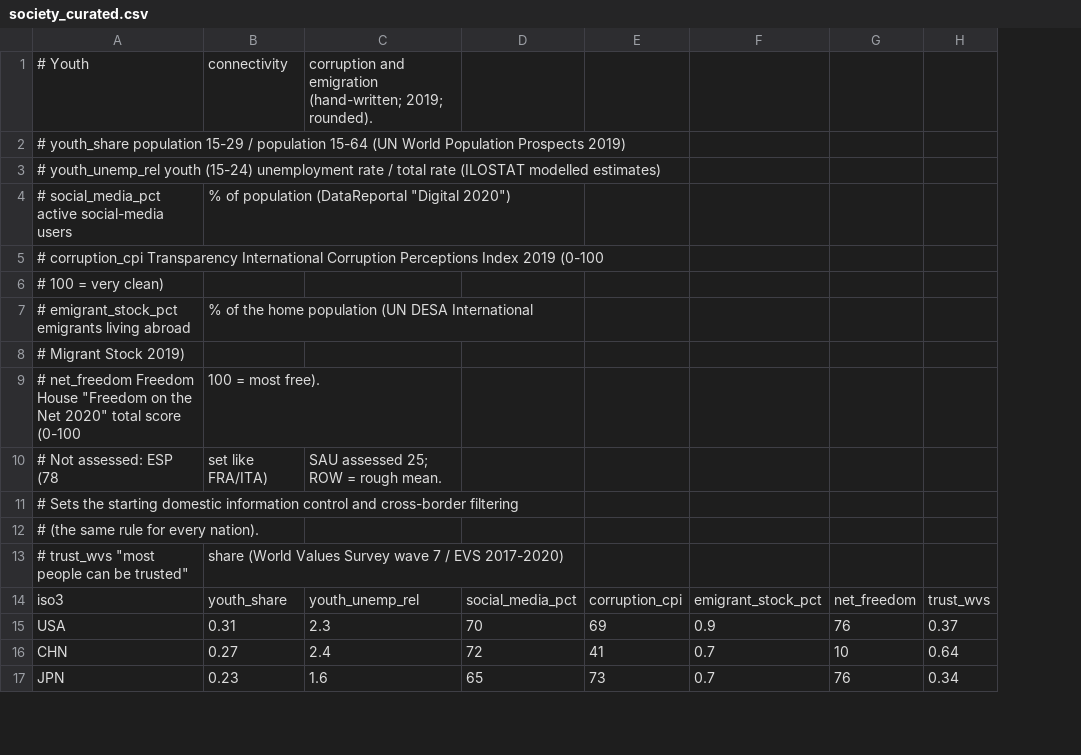
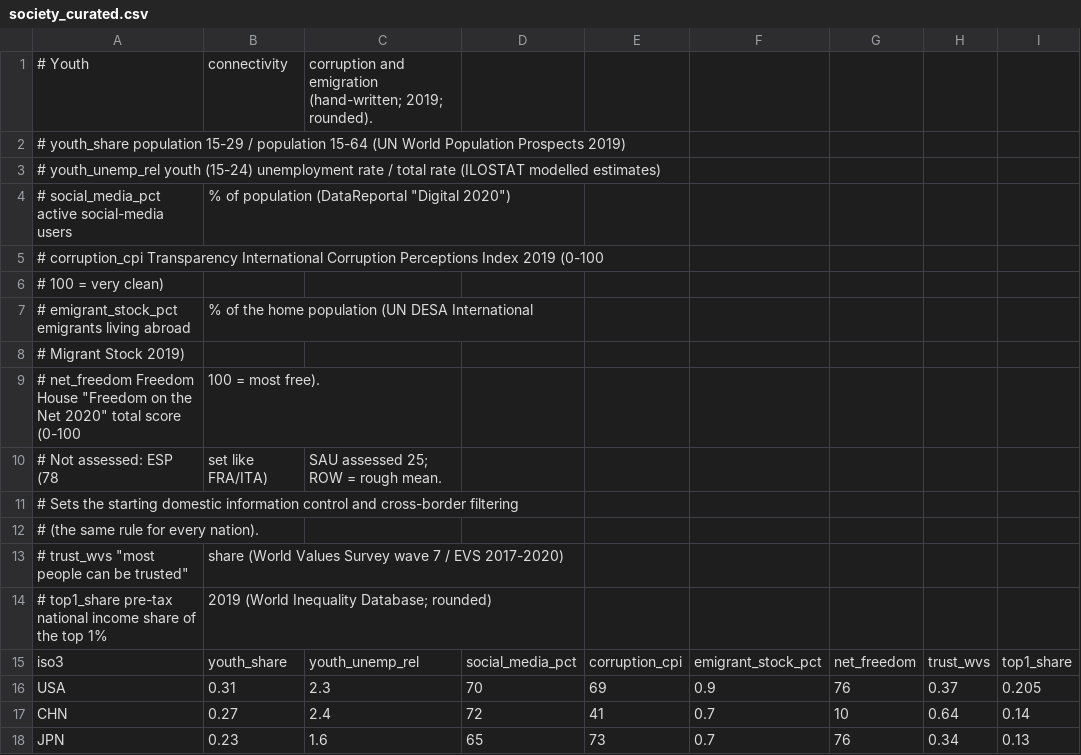
Before and after one commit to xinitrcn1/geosim, a CSV file: assets/scenario/2020/society_curated.csv, drawn as a sheet; only a part is shown; the diff names each change by its address in the sheet, - before the commit and + after, or states it on an @@ line.

```diff
--- a/assets/scenario/2020/society_curated.csv
+++ b/assets/scenario/2020/society_curated.csv
+column I, rows 15-18: top1_share | 0.205 | 0.14 | 0.13
+row 14: # top1_share pre-tax national income share of the top 1% | 2019 (World Inequality Database; rounded)
```
Also changed, not shown: assets/scenario/2020/finance_curated.csv, 22 other files.
